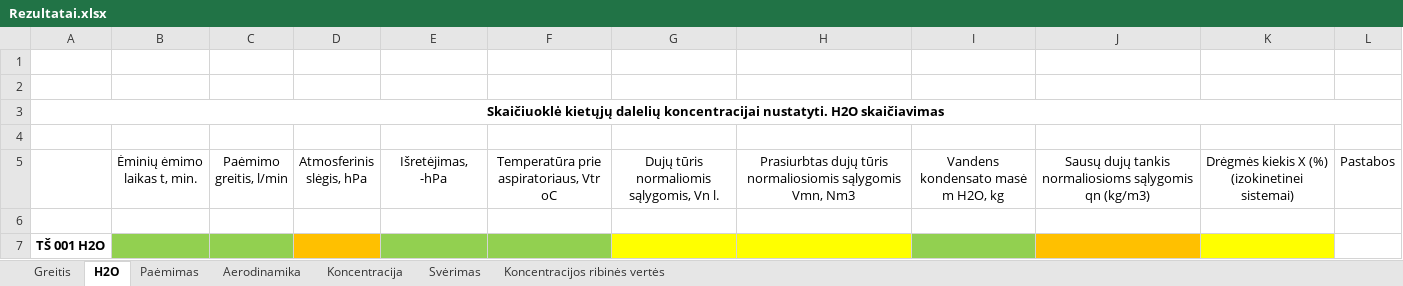
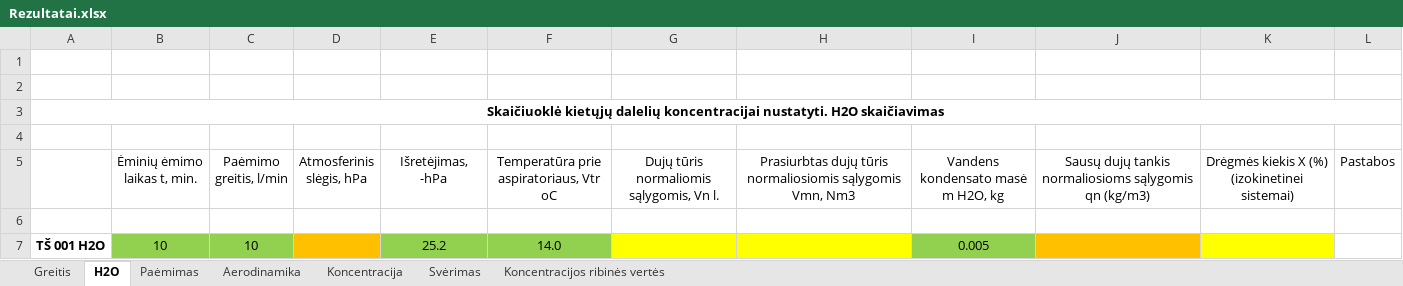
Before and after one commit to TomasVilkickas/Skaiciavimai, an Excel workbook: Rezultatai.xlsx, sheet H2O, drawn as a sheet; values as stored, in another font and other column widths than the file's, no borders; removed rows and columns are numbered as before the commit, all else as after; the diff names each change by its address in the sheet, - before the commit and + after, or states it on an @@ line.

```diff
--- a/Rezultatai.xlsx (sheet H2O)
+++ b/Rezultatai.xlsx (sheet H2O)
-row 7: TŠ 001 H2O
+row 7: TŠ 001 H2O | 10 | 10 |  | 25.2 | 14.0 |  |  | 0.005
```
Also changed, not shown: sheet Paėmimas, sheet Greitis, PVZ1.xlsx, Pradiniai.xlsx, 10 other files.
